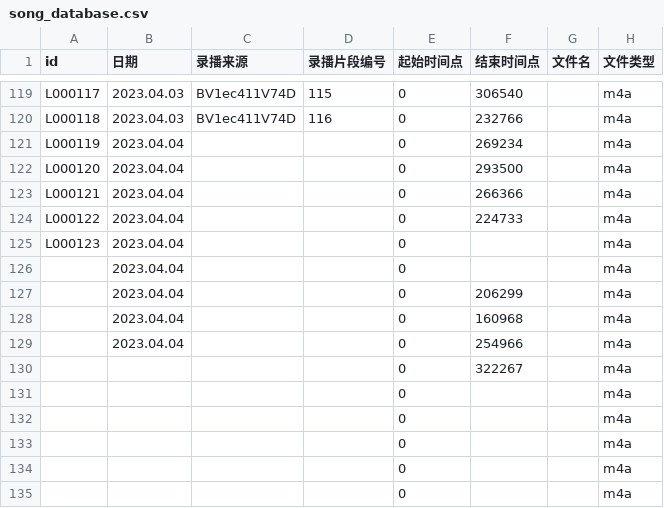
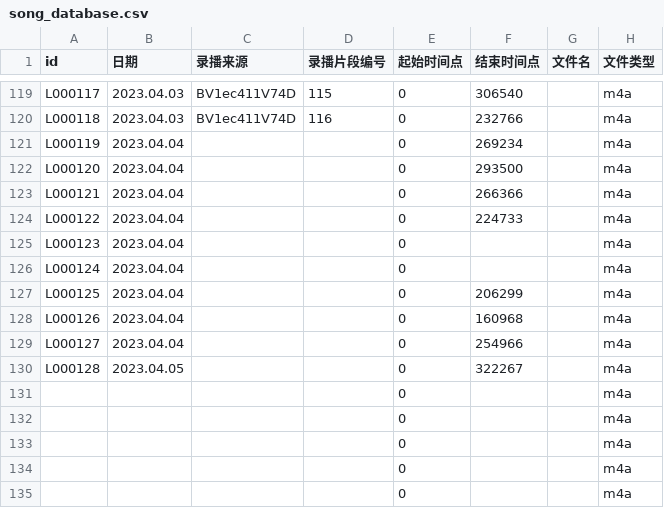
Before and after one commit to VTB-LINK/VTB-STUDIO-DB, a CSV file: song_database.csv, drawn as a sheet; only a part is shown, gaps mark what is left out; the diff names each change by its address in the sheet, - before the commit and + after, or states it on an @@ line.

Commit message:
fix song id

```diff
--- a/song_database.csv
+++ b/song_database.csv
-A126 (id): (empty)
+A126 (id): L000124
-A127 (id): (empty)
+A127 (id): L000125
-A128 (id): (empty)
+A128 (id): L000126
-A129 (id): (empty)
+A129 (id): L000127
-A130 (id): (empty)
+A130 (id): L000128
-B130 (日期): (empty)
+B130 (日期): 2023.04.05
```
